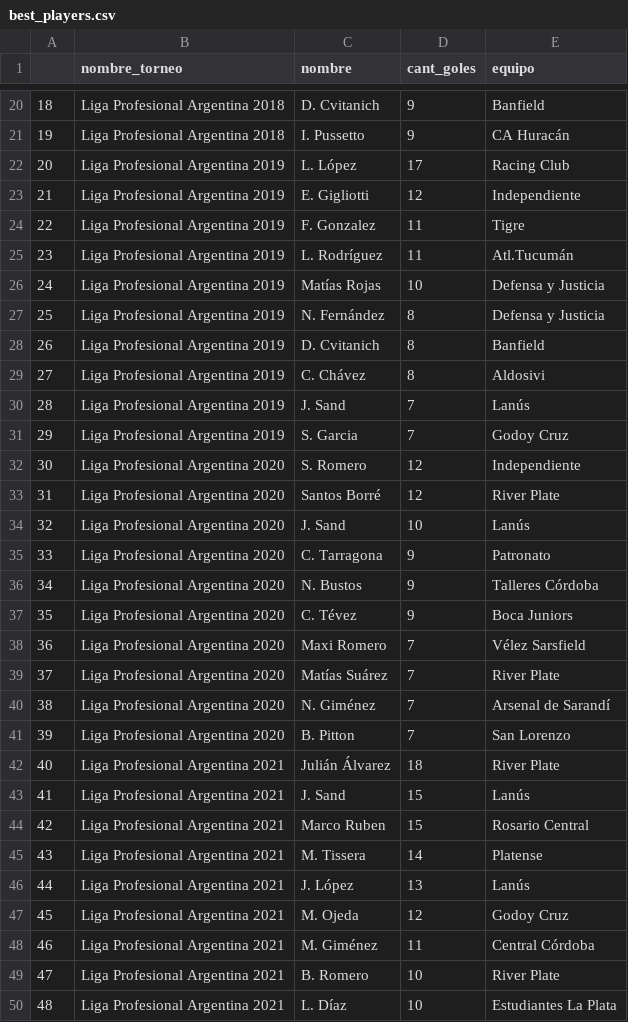
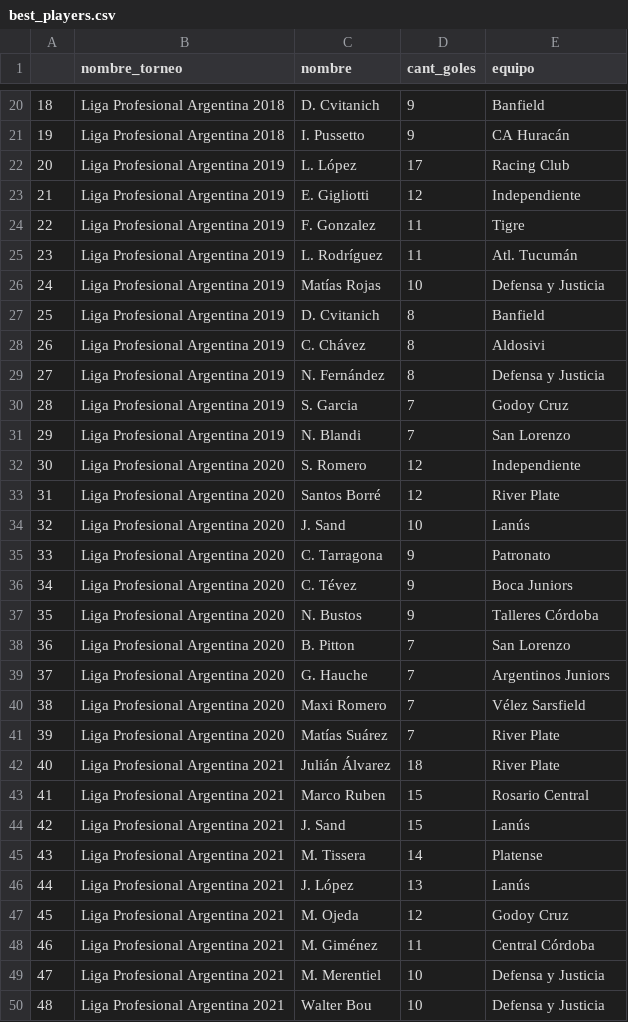
Before and after one commit to matiasfeliu92/torneos_primera_division_arg, a CSV file: CSV/best_players.csv, drawn as a sheet; only a part is shown, gaps mark what is left out; the diff covers the shown part only.

```diff
--- a/CSV/best_players.csv
+++ b/CSV/best_players.csv
@@ -24,9 +24,9 @@
 22,Liga Profesional Argentina 2019,F. Gonzalez,11,Tigre
-23,Liga Profesional Argentina 2019,L. Rodríguez,11,Atl.Tucumán
+23,Liga Profesional Argentina 2019,L. Rodríguez,11,Atl. Tucumán
 24,Liga Profesional Argentina 2019,Matías Rojas,10,Defensa y Justicia
-25,Liga Profesional Argentina 2019,N. Fernández,8,Defensa y Justicia
-26,Liga Profesional Argentina 2019,D. Cvitanich,8,Banfield
-27,Liga Profesional Argentina 2019,C. Chávez,8,Aldosivi
-28,Liga Profesional Argentina 2019,J. Sand,7,Lanús
-29,Liga Profesional Argentina 2019,S. Garcia,7,Godoy Cruz
+25,Liga Profesional Argentina 2019,D. Cvitanich,8,Banfield
+26,Liga Profesional Argentina 2019,C. Chávez,8,Aldosivi
+27,Liga Profesional Argentina 2019,N. Fernández,8,Defensa y Justicia
+28,Liga Profesional Argentina 2019,S. Garcia,7,Godoy Cruz
+29,Liga Profesional Argentina 2019,N. Blandi,7,San Lorenzo
 30,Liga Profesional Argentina 2020,S. Romero,12,Independiente
@@ -35,11 +35,11 @@
 33,Liga Profesional Argentina 2020,C. Tarragona,9,Patronato
-34,Liga Profesional Argentina 2020,N. Bustos,9,Talleres Córdoba
-35,Liga Profesional Argentina 2020,C. Tévez,9,Boca Juniors
-36,Liga Profesional Argentina 2020,Maxi Romero,7,Vélez Sarsfield
-37,Liga Profesional Argentina 2020,Matías Suárez,7,River Plate
-38,Liga Profesional Argentina 2020,N. Giménez,7,Arsenal de Sarandí
-39,Liga Profesional Argentina 2020,B. Pitton,7,San Lorenzo
+34,Liga Profesional Argentina 2020,C. Tévez,9,Boca Juniors
+35,Liga Profesional Argentina 2020,N. Bustos,9,Talleres Córdoba
+36,Liga Profesional Argentina 2020,B. Pitton,7,San Lorenzo
+37,Liga Profesional Argentina 2020,G. Hauche,7,Argentinos Juniors
+38,Liga Profesional Argentina 2020,Maxi Romero,7,Vélez Sarsfield
+39,Liga Profesional Argentina 2020,Matías Suárez,7,River Plate
 40,Liga Profesional Argentina 2021,Julián Álvarez,18,River Plate
-41,Liga Profesional Argentina 2021,J. Sand,15,Lanús
-42,Liga Profesional Argentina 2021,Marco Ruben,15,Rosario Central
+41,Liga Profesional Argentina 2021,Marco Ruben,15,Rosario Central
+42,Liga Profesional Argentina 2021,J. Sand,15,Lanús
 43,Liga Profesional Argentina 2021,M. Tissera,14,Platense
@@ -48,3 +48,3 @@
 46,Liga Profesional Argentina 2021,M. Giménez,11,Central Córdoba
-47,Liga Profesional Argentina 2021,B. Romero,10,River Plate
-48,Liga Profesional Argentina 2021,L. Díaz,10,Estudiantes La Plata
+47,Liga Profesional Argentina 2021,M. Merentiel,10,Defensa y Justicia
+48,Liga Profesional Argentina 2021,Walter Bou,10,Defensa y Justicia
```
Also changed, not shown: 54 edited cells elsewhere in this file, CSV/table_positions.csv, CSV/tournament_results.csv.
